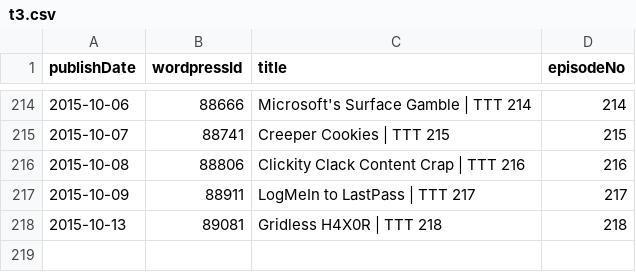
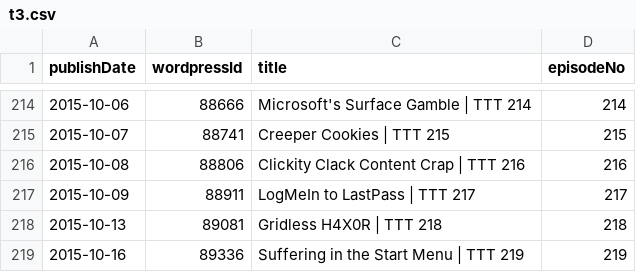
Before and after one commit to Cj-Malone/jb_data, a CSV file: shows/t3.csv, drawn as a sheet; only a part is shown, gaps mark what is left out; the diff names each change by its address in the sheet, - before the commit and + after, or states it on an @@ line.

Commit message:
t3219

```diff
--- a/shows/t3.csv
+++ b/shows/t3.csv
+row 219: 2015-10-16 | 89336 | Suffering in the Start Menu | TTT 219 | 219
```
